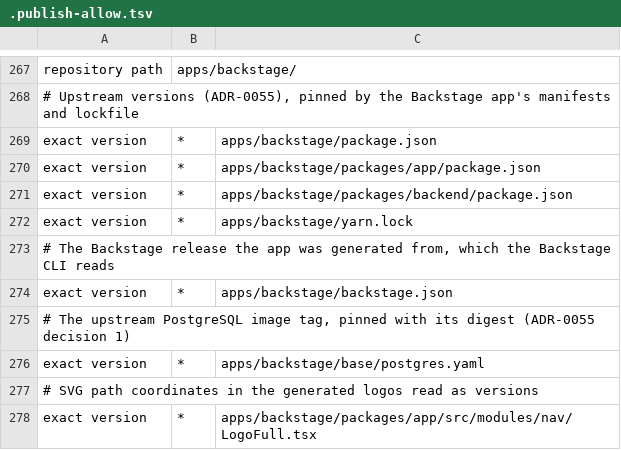
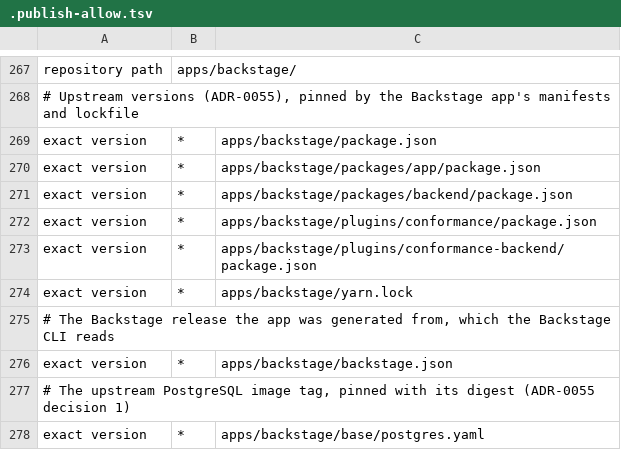
Before and after one commit to manyfold-dk/manyfold-platform, a TSV file: .publish-allow.tsv, drawn as a sheet; only a part is shown, gaps mark what is left out; the shorter side is filled out with more unchanged rows; the diff names each change by its address in the sheet, - before the commit and + after, or states it on an @@ line.

```diff
--- a/.publish-allow.tsv
+++ b/.publish-allow.tsv
+row 272: exact version | * | apps/backstage/plugins/conformance/package.json
+row 273: exact version | * | apps/backstage/plugins/conformance-backend/package.json
```
Also changed, not shown: 34 other files.
